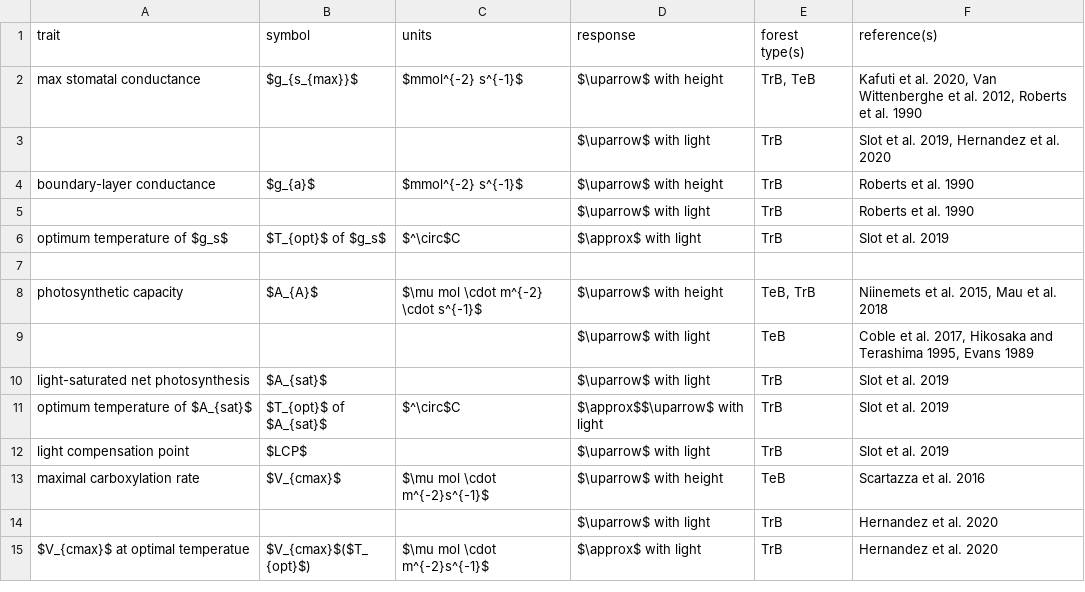
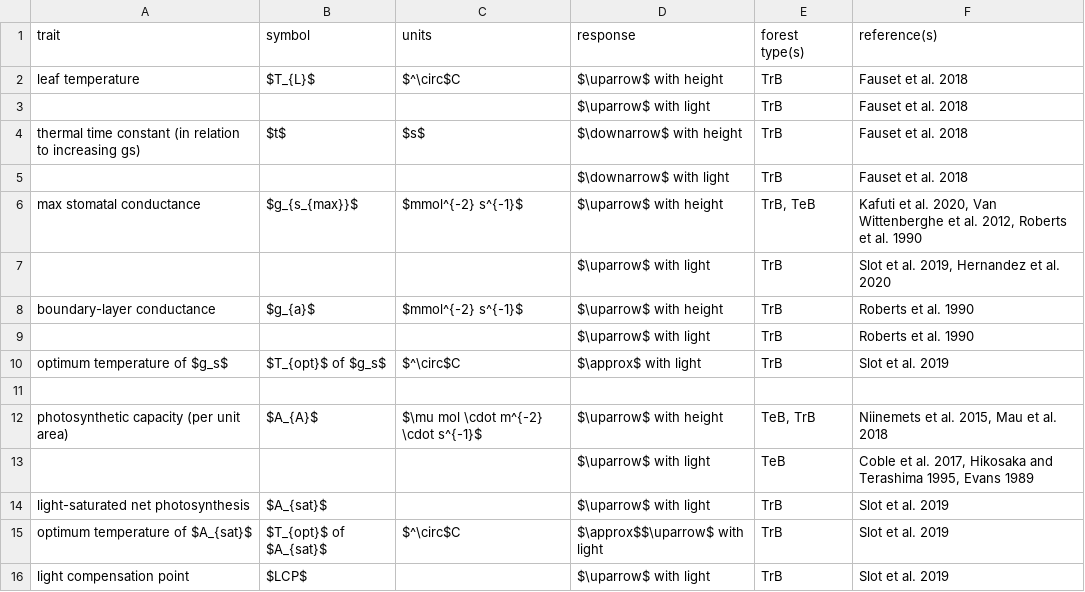
Before and after one commit to EcoClimLab/vertical-thermal-review, a CSV file: Lit_Review/metabolism_table.csv, drawn as a sheet; only a part is shown; the shorter side is filled out with more unchanged rows.

Commit message:
added more traits

```diff
--- a/Lit_Review/metabolism_table.csv
+++ b/Lit_Review/metabolism_table.csv
@@ -1,2 +1,6 @@
 trait,symbol,units,response,forest type(s),reference(s)
+leaf temperature,$T_{L}$,$^\circ$C,$\uparrow$ with height,TrB,Fauset et al. 2018
+,,,$\uparrow$ with light,TrB,Fauset et al. 2018
+thermal time constant (in relation to increasing gs),$t$,$s$,$\downarrow$ with height,TrB,Fauset et al. 2018
+,,,$\downarrow$ with light,TrB,Fauset et al. 2018
 max stomatal conductance,$g_{s_{max}}$,$mmol^{-2} s^{-1}$,$\uparrow$ with height,"TrB, TeB","Kafuti et al. 2020, Van Wittenberghe et al. 2012, Roberts et al. 1990"
@@ -7,3 +11,3 @@ optimum temperature of $g_s$,$T_{opt}$ of $g_s$,$^\circ$C,$\approx$ with light,T
 ,,,,,
-photosynthetic capacity,$A_{A}$,$\mu mol \cdot m^{-2} \cdot s^{-1}$,$\uparrow$ with height,"TeB, TrB","Niinemets et al. 2015, Mau et al. 2018"
+photosynthetic capacity (per unit area),$A_{A}$,$\mu mol \cdot m^{-2} \cdot s^{-1}$,$\uparrow$ with height,"TeB, TrB","Niinemets et al. 2015, Mau et al. 2018"
 ,,,$\uparrow$ with light,TeB,"Coble et al. 2017, Hikosaka and Terashima 1995, Evans 1989"
```
Also changed, not shown: 1 other file.
